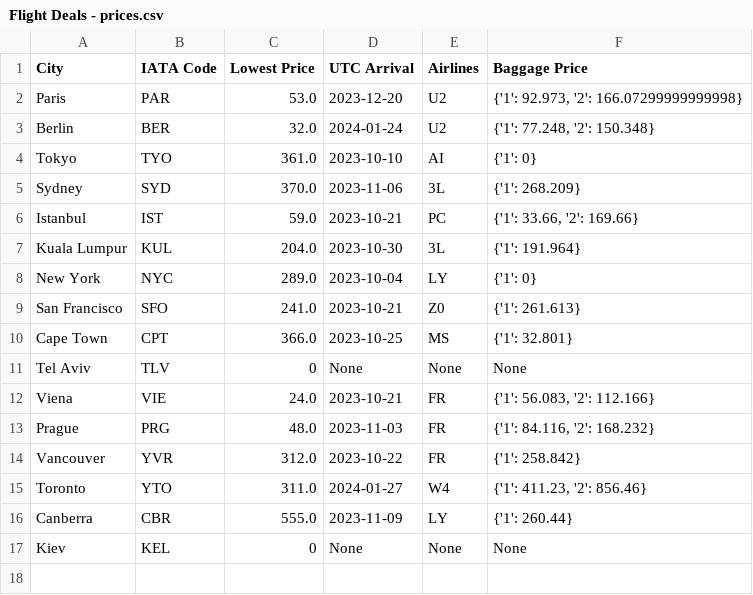
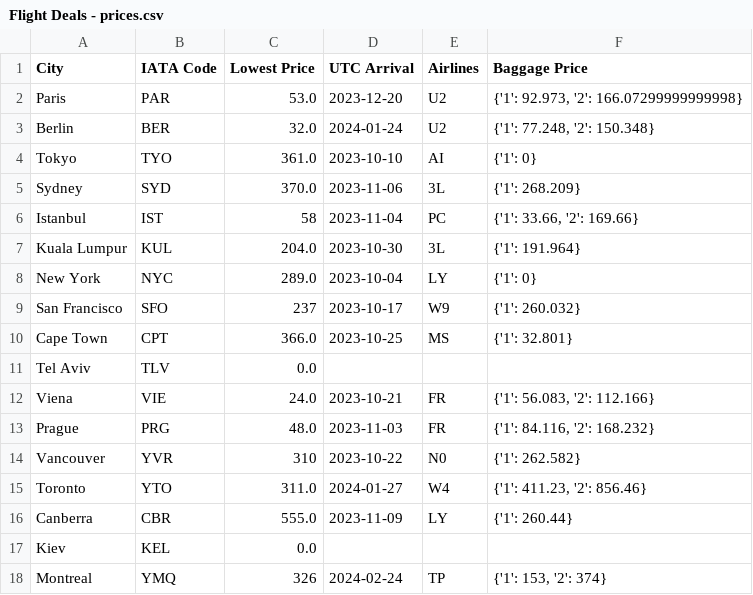
Before and after one commit to BalakaMd/100_days_of_code, a CSV file: flight_deals_with_csv/Flight Deals - prices.csv, drawn as a sheet.

```diff
--- a/flight_deals_with_csv/Flight Deals - prices.csv
+++ b/flight_deals_with_csv/Flight Deals - prices.csv
@@ -5,13 +5,14 @@ Tokyo,TYO,361.0,2023-10-10,AI,{'1': 0}
 Sydney,SYD,370.0,2023-11-06,3L,{'1': 268.209}
-Istanbul,IST,59.0,2023-10-21,PC,"{'1': 33.66, '2': 169.66}"
+Istanbul,IST,58,2023-11-04,PC,"{'1': 33.66, '2': 169.66}"
 Kuala Lumpur,KUL,204.0,2023-10-30,3L,{'1': 191.964}
 New York,NYC,289.0,2023-10-04,LY,{'1': 0}
-San Francisco,SFO,241.0,2023-10-21,Z0,{'1': 261.613}
+San Francisco,SFO,237,2023-10-17,W9,{'1': 260.032}
 Cape Town,CPT,366.0,2023-10-25,MS,{'1': 32.801}
-Tel Aviv,TLV,0,None,None,None
+Tel Aviv,TLV,0.0,,,
 Viena,VIE,24.0,2023-10-21,FR,"{'1': 56.083, '2': 112.166}"
 Prague,PRG,48.0,2023-11-03,FR,"{'1': 84.116, '2': 168.232}"
-Vancouver,YVR,312.0,2023-10-22,FR,{'1': 258.842}
+Vancouver,YVR,310,2023-10-22,N0,{'1': 262.582}
 Toronto,YTO,311.0,2024-01-27,W4,"{'1': 411.23, '2': 856.46}"
 Canberra,CBR,555.0,2023-11-09,LY,{'1': 260.44}
-Kiev,KEL,0,None,None,None
+Kiev,KEL,0.0,,,
+Montreal,YMQ,326,2024-02-24,TP,"{'1': 153, '2': 374}"
```
Also changed, not shown: 2 other files.
